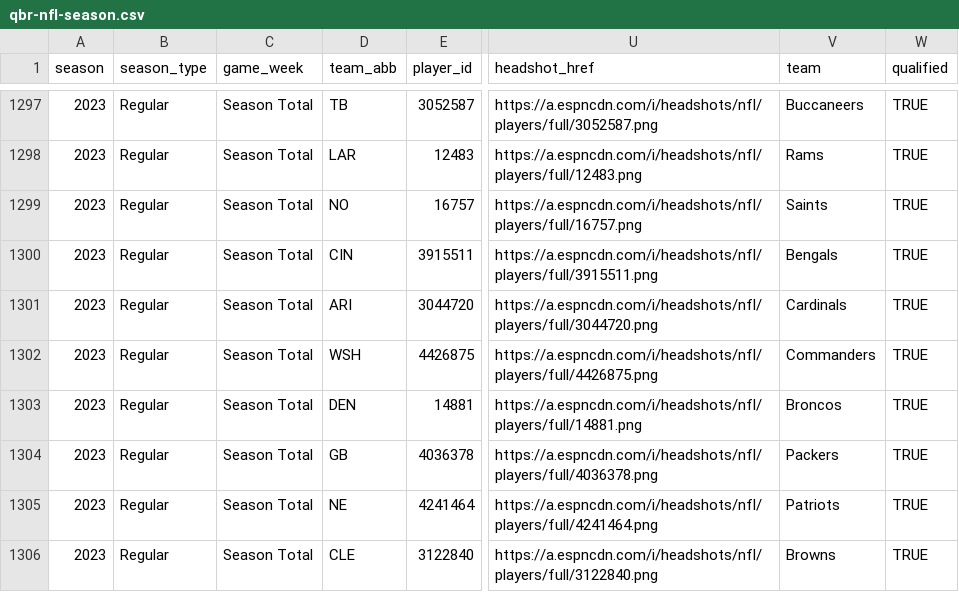
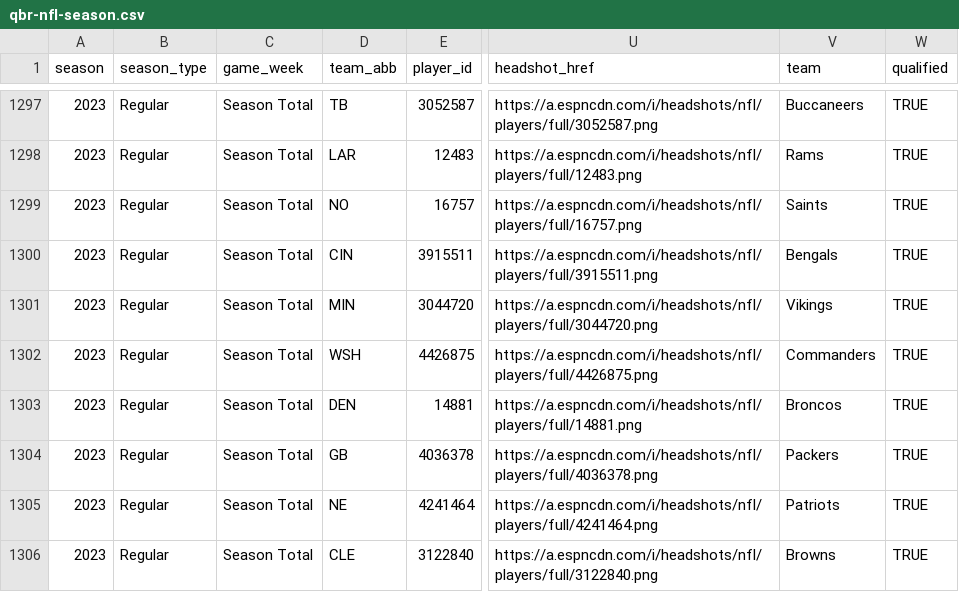
Before and after one commit to nflverse/espnscrapeR-data, a CSV file: data/qbr-nfl-season.csv, drawn as a sheet; only a part is shown, gaps mark what is left out; the diff names each change by its address in the sheet, - before the commit and + after, or states it on an @@ line.

```diff
--- a/data/qbr-nfl-season.csv
+++ b/data/qbr-nfl-season.csv
-D1301 (team_abb): ARI
+D1301 (team_abb): MIN
-V1301 (team): Cardinals
+V1301 (team): Vikings
```
Also changed, not shown: 3 other files.
